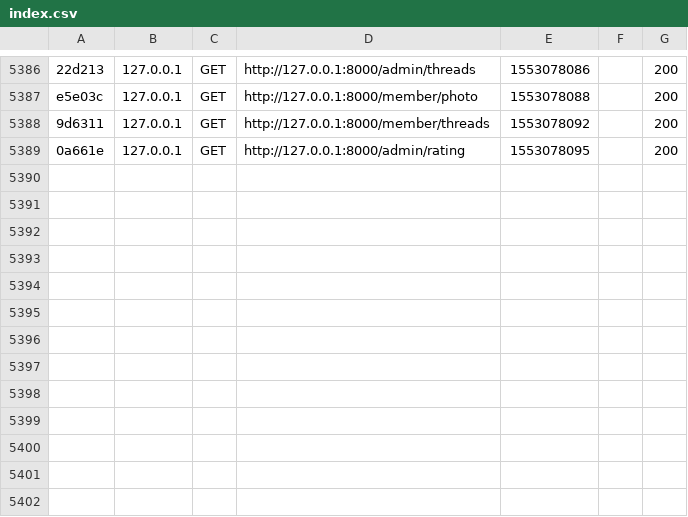
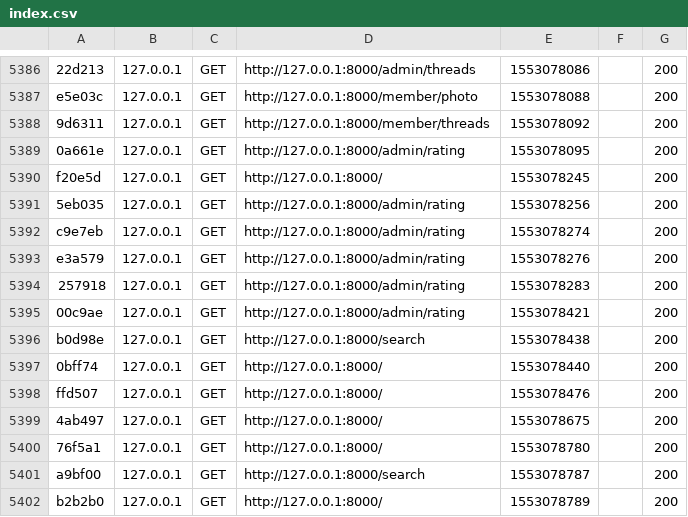
Before and after one commit to mchr70/reseauzic, a CSV file: var/cache/dev/profiler/index.csv, drawn as a sheet; only a part is shown, gaps mark what is left out.

```diff
--- a/var/cache/dev/profiler/index.csv
+++ b/var/cache/dev/profiler/index.csv
@@ -5389 +5389,14 @@ e5e03c,127.0.0.1,GET,http://127.0.0.1:8000/member/photo,1553078088,,200
 0a661e,127.0.0.1,GET,http://127.0.0.1:8000/admin/rating,1553078095,,200
+f20e5d,127.0.0.1,GET,http://127.0.0.1:8000/,1553078245,,200
+5eb035,127.0.0.1,GET,http://127.0.0.1:8000/admin/rating,1553078256,,200
+c9e7eb,127.0.0.1,GET,http://127.0.0.1:8000/admin/rating,1553078274,,200
+e3a579,127.0.0.1,GET,http://127.0.0.1:8000/admin/rating,1553078276,,200
+257918,127.0.0.1,GET,http://127.0.0.1:8000/admin/rating,1553078283,,200
+00c9ae,127.0.0.1,GET,http://127.0.0.1:8000/admin/rating,1553078421,,200
+b0d98e,127.0.0.1,GET,http://127.0.0.1:8000/search,1553078438,,200
+0bff74,127.0.0.1,GET,http://127.0.0.1:8000/,1553078440,,200
+ffd507,127.0.0.1,GET,http://127.0.0.1:8000/,1553078476,,200
+4ab497,127.0.0.1,GET,http://127.0.0.1:8000/,1553078675,,200
+76f5a1,127.0.0.1,GET,http://127.0.0.1:8000/,1553078780,,200
+a9bf00,127.0.0.1,GET,http://127.0.0.1:8000/search,1553078787,,200
+b2b2b0,127.0.0.1,GET,http://127.0.0.1:8000/,1553078789,,200
```
Also changed, not shown: 3 other files.
